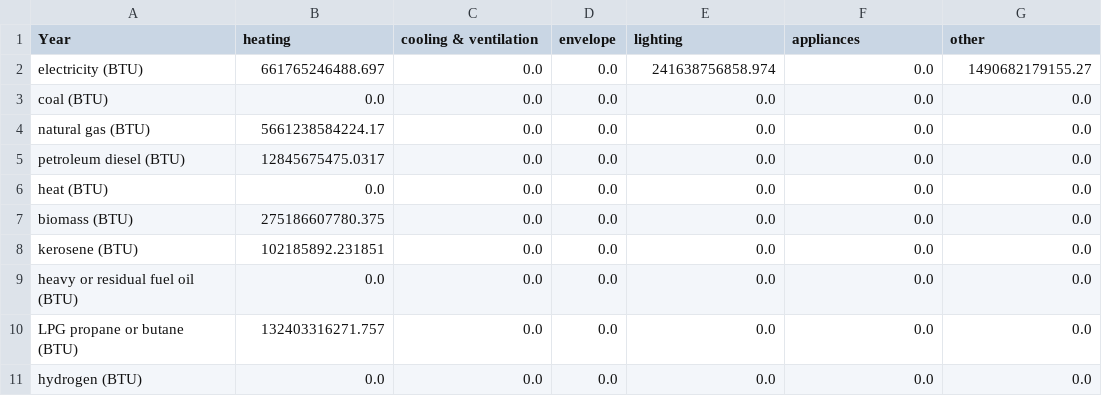
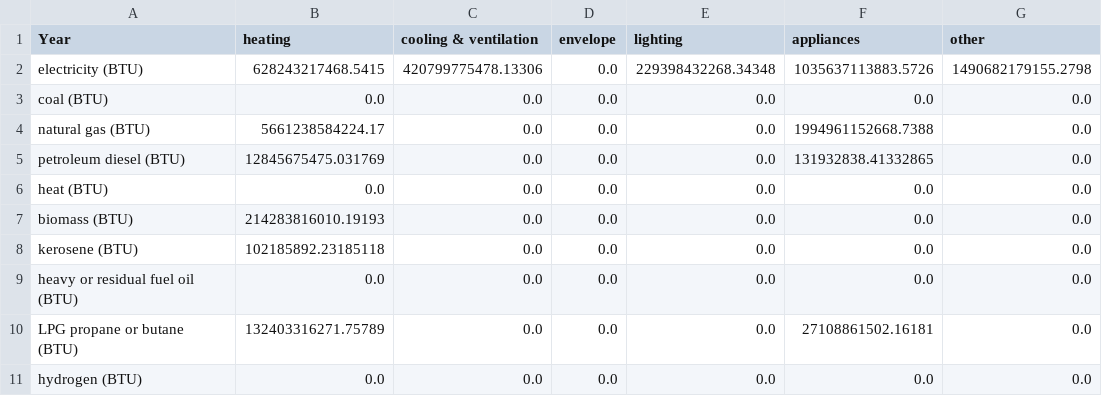
Before and after one commit to EnergyInnovation/eps-utah, a CSV file: InputData/bldgs/SYCEU/SYCEU-rural-residential.csv, drawn as a sheet; the diff names each change by its address in the sheet, - before the commit and + after, or states it on an @@ line.

Commit message:
4.0.3 model and data

```diff
--- a/InputData/bldgs/SYCEU/SYCEU-rural-residential.csv
+++ b/InputData/bldgs/SYCEU/SYCEU-rural-residential.csv
-B2 (heating): 661765246488.697
+B2 (heating): 628243217468.5415
-C2 (cooling & ventilation): 0.0
+C2 (cooling & ventilation): 420799775478.13306
-E2 (lighting): 241638756858.974
+E2 (lighting): 229398432268.34348
-F2 (appliances): 0.0
+F2 (appliances): 1035637113883.5726
-G2 (other): 1490682179155.27
+G2 (other): 1490682179155.2798
-F4 (appliances): 0.0
+F4 (appliances): 1994961152668.7388
-B5 (heating): 12845675475.0317
+B5 (heating): 12845675475.031769
-F5 (appliances): 0.0
+F5 (appliances): 131932838.41332865
-B7 (heating): 275186607780.375
+B7 (heating): 214283816010.19193
-B8 (heating): 102185892.231851
+B8 (heating): 102185892.23185118
-B10 (heating): 132403316271.757
+B10 (heating): 132403316271.75789
-F10 (appliances): 0.0
+F10 (appliances): 27108861502.16181
```
Also changed, not shown: InputData/bldgs/SYCEU/SYCEU-commercial.csv, InputData/bldgs/SYCEU/SYCEU-urban-residential.csv, 10 other files.
